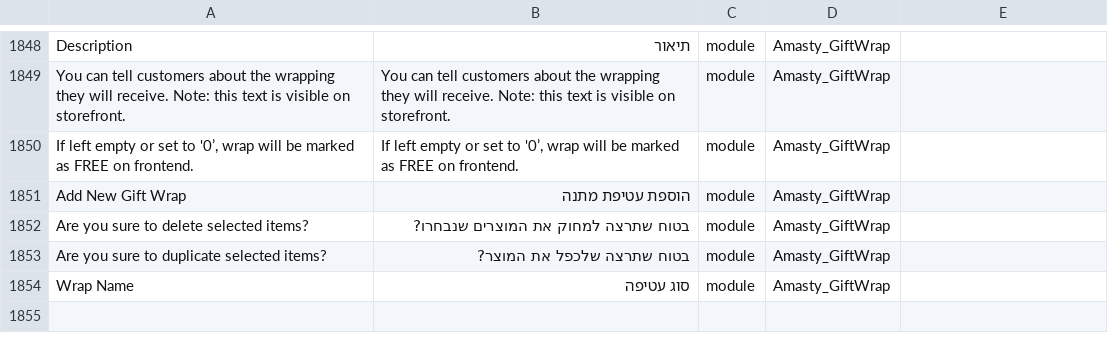
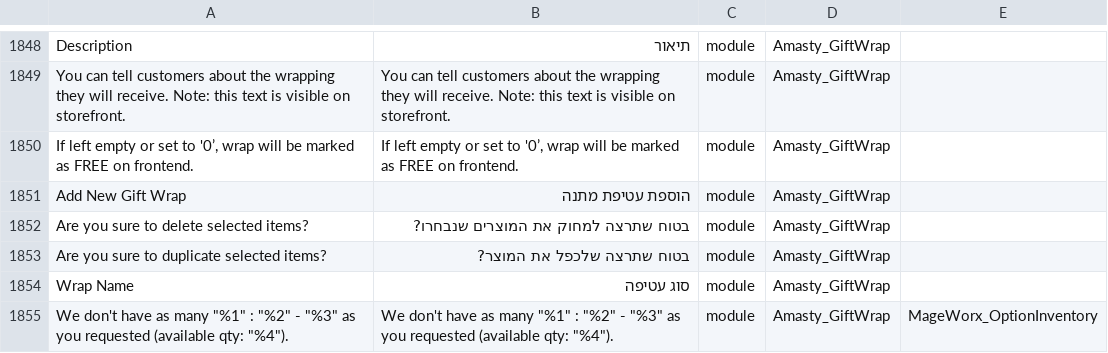
Before and after one commit to studioraz/magento2-language-pack-he-il, a CSV file: he_IL.csv, drawn as a sheet; only a part is shown, gaps mark what is left out.

Commit message:
ITE-139 added MageWorx module out of stock message

```diff
--- a/he_IL.csv
+++ b/he_IL.csv
@@ -1865 +1865,2 @@ Are you sure to duplicate selected items?,בטוח שתרצה שלכפל את ה
 Wrap Name,סוג עטיפה,module,Amasty_GiftWrap
+"We don't have as many  ""%1"" : ""%2"" - ""%3""  as you requested (available qty: ""%4"").","We don't have as many  ""%1"" : ""%2"" - ""%3""  as you requested (available qty: ""%4"").",module,Amasty_GiftWrap,MageWorx_OptionInventory
```
